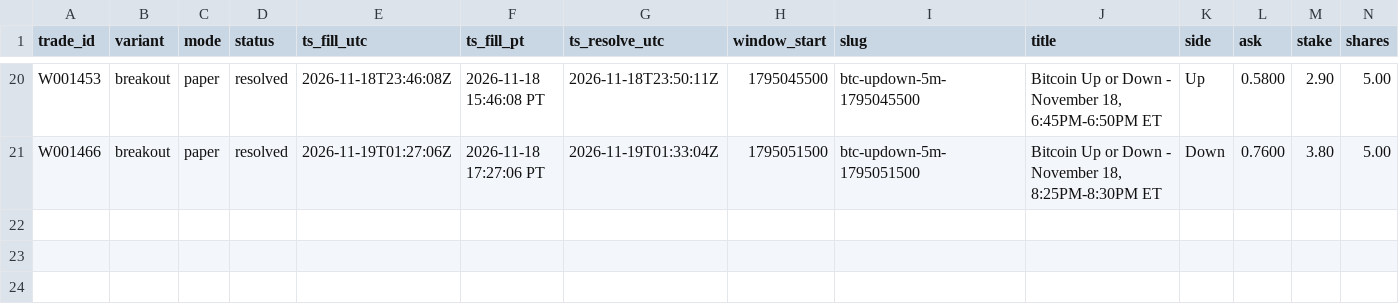
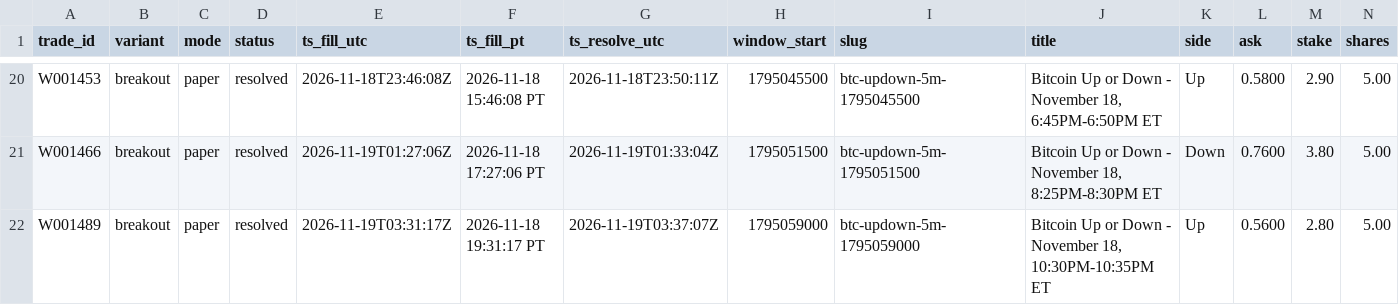
Before and after one commit to michaeldeuchar-dotcom/btc5m-paper-bot, a CSV file: data/week1/trades_breakout.csv, drawn as a sheet; only a part is shown, gaps mark what is left out; rows hold the shown columns only; the diff names each change by its address in the sheet, - before the commit and + after, or states it on an @@ line.

```diff
--- a/data/week1/trades_breakout.csv
+++ b/data/week1/trades_breakout.csv
+row 22: W001489 | breakout | paper | resolved | 2026-11-19T03:31:17Z | 2026-11-18 19:31:17 PT | 2026-11-19T03:37:07Z | 1795059000 | btc-updown-5m-1795059000 | Bitcoin Up or Down - November 18, 10:30PM-10:35PM ET | Up | 0.5600 | 2.80 | 5.00
```
Also changed, not shown: data/week1/trades_blend_wide.csv, data/week1/trades_main_minfill.csv, 10 other files.
